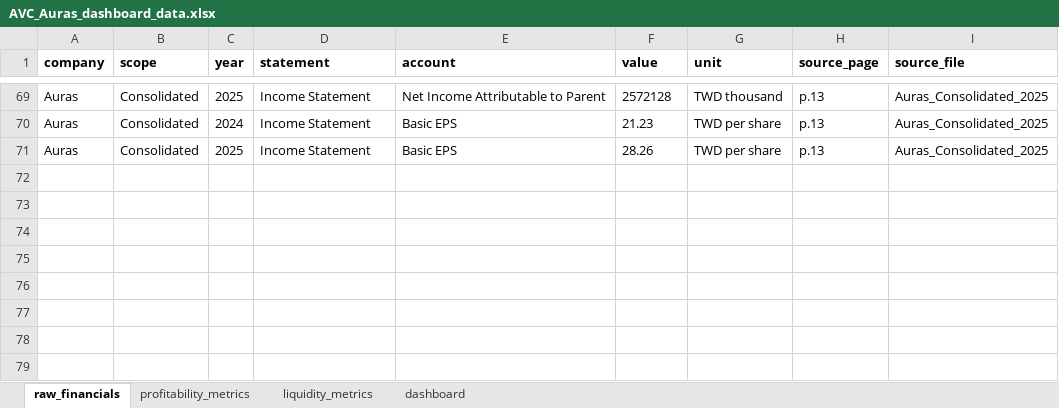
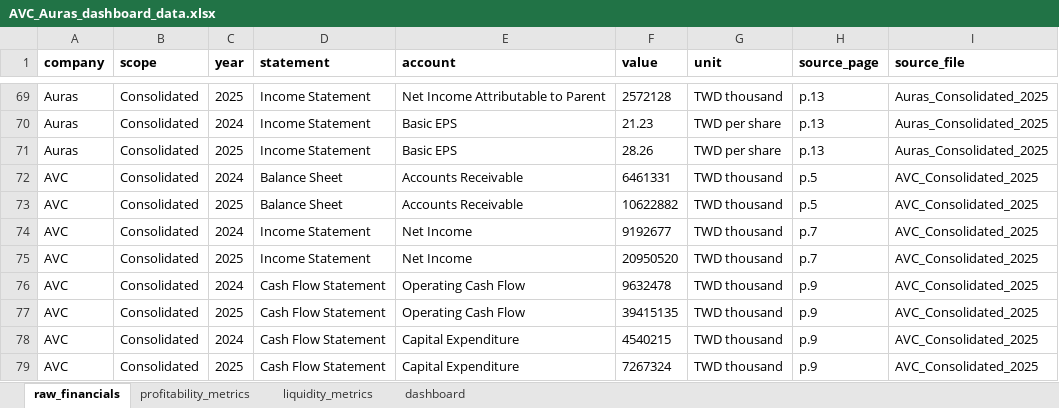
Before and after one commit to judy940816-lab/avc-auras-financial-dashboard, an Excel workbook: AVC_Auras_dashboard_data.xlsx, sheet raw_financials, drawn as a sheet; only a part is shown, gaps mark what is left out; values as stored, in another font and other column widths than the file's, no borders; the diff names each change by its address in the sheet, - before the commit and + after, or states it on an @@ line.

Commit message:
Add files via upload

```diff
--- a/AVC_Auras_dashboard_data.xlsx (sheet raw_financials)
+++ b/AVC_Auras_dashboard_data.xlsx (sheet raw_financials)
+row 72: AVC | Consolidated | 2024 | Balance Sheet | Accounts Receivable | 6461331 | TWD thousand | p.5 | AVC_Consolidated_2025
+row 73: AVC | Consolidated | 2025 | Balance Sheet | Accounts Receivable | 10622882 | TWD thousand | p.5 | AVC_Consolidated_2025
+row 74: AVC | Consolidated | 2024 | Income Statement | Net Income | 9192677 | TWD thousand | p.7 | AVC_Consolidated_2025
+row 75: AVC | Consolidated | 2025 | Income Statement | Net Income | 20950520 | TWD thousand | p.7 | AVC_Consolidated_2025
+row 76: AVC | Consolidated | 2024 | Cash Flow Statement | Operating Cash Flow | 9632478 | TWD thousand | p.9 | AVC_Consolidated_2025
+row 77: AVC | Consolidated | 2025 | Cash Flow Statement | Operating Cash Flow | 39415135 | TWD thousand | p.9 | AVC_Consolidated_2025
+row 78: AVC | Consolidated | 2024 | Cash Flow Statement | Capital Expenditure | 4540215 | TWD thousand | p.9 | AVC_Consolidated_2025
+row 79: AVC | Consolidated | 2025 | Cash Flow Statement | Capital Expenditure | 7267324 | TWD thousand | p.9 | AVC_Consolidated_2025
```
Also changed, not shown: formulas that keep their value, charts or pictures.
